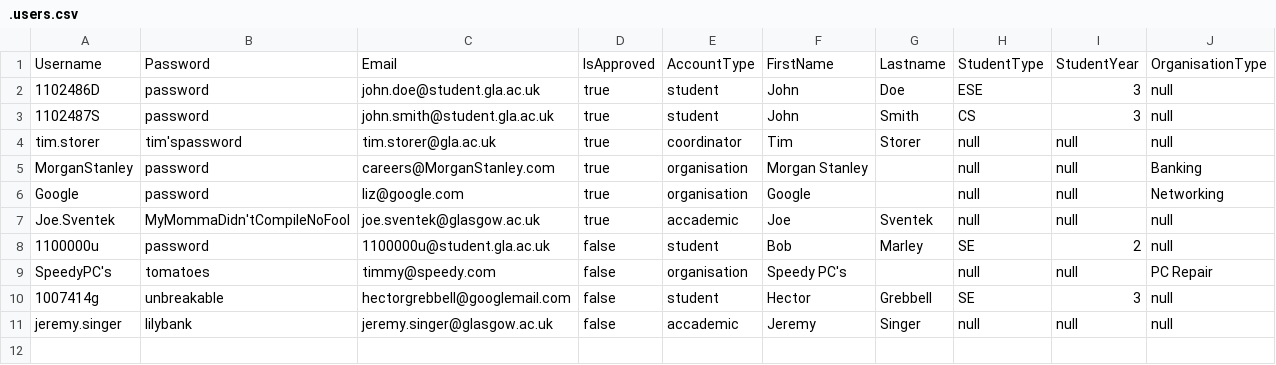
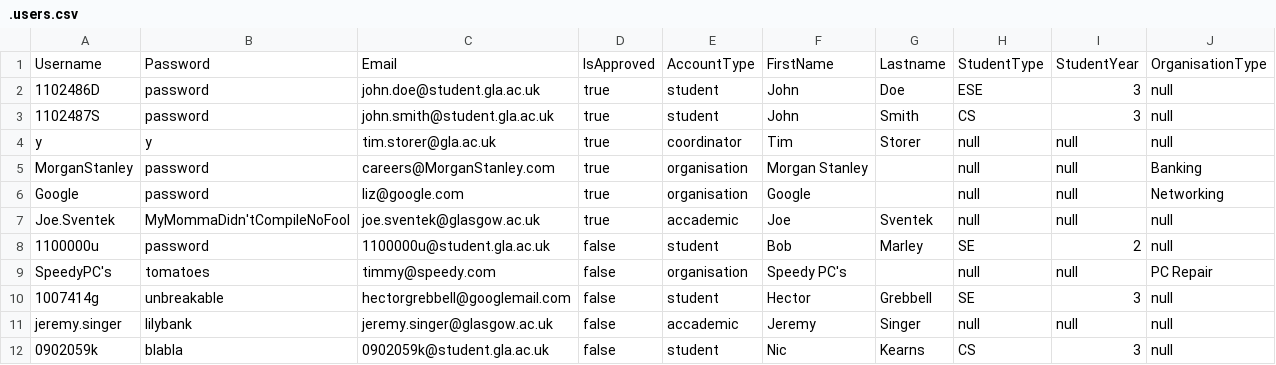
Before and after one commit to dantomosoiu/PSD3, a CSV file: 7. Prototype/.users.csv, drawn as a sheet.

Commit message:
I BROKE HECTORS PROTOTYPE

```diff
--- a/7. Prototype/.users.csv
+++ b/7. Prototype/.users.csv
@@ -3,3 +3,3 @@ Username, Password, Email, IsApproved, AccountType, FirstName, Lastname, Student
 1102487S, password, john.smith@student.gla.ac.uk, true, student, John, Smith, CS, 3, null
-tim.storer, tim'spassword, tim.storer@gla.ac.uk, true, coordinator, Tim, Storer, null, null, null
+y, y, tim.storer@gla.ac.uk, true, coordinator, Tim, Storer, null, null, null
 MorganStanley, password, careers@MorganStanley.com, true, organisation, Morgan Stanley, , null, null, Banking
@@ -11 +11,2 @@ SpeedyPC's, tomatoes, timmy@speedy.com, false, organisation, Speedy PC's, , null
 jeremy.singer, lilybank, jeremy.singer@glasgow.ac.uk, false, accademic, Jeremy, Singer, null, null, null
+0902059k, blabla, 0902059k@student.gla.ac.uk, false, student, Nic, Kearns, CS, 3, null
```
Also changed, not shown: 2 other files.
